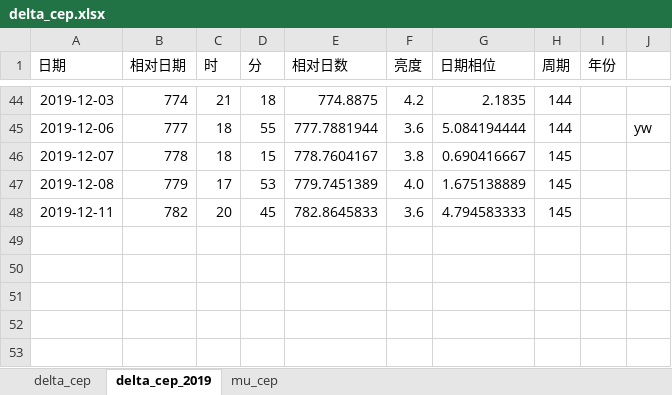
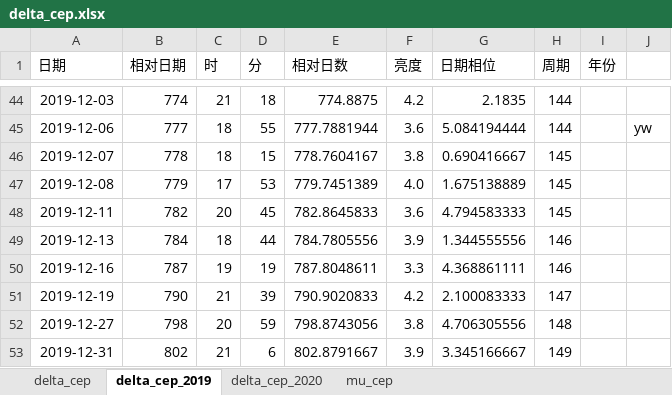
Before and after one commit to rottenweed/calc, an Excel workbook: delta_cep/delta_cep.xlsx, sheet delta_cep_2019, drawn as a sheet; only a part is shown, gaps mark what is left out; values as stored, in another font and other column widths than the file's, no borders; the diff names each change by its address in the sheet, - before the commit and + after, or states it on an @@ line.

Commit message:
Add data of year 2020.

```diff
--- a/delta_cep/delta_cep.xlsx (sheet delta_cep_2019)
+++ b/delta_cep/delta_cep.xlsx (sheet delta_cep_2019)
+sheet tab: delta_cep_2020
+row 49: 2019-12-13 | 784 | 18 | 44 | 784.7805556 | 3.9 | 1.344555556 | 146
+row 50: 2019-12-16 | 787 | 19 | 19 | 787.8048611 | 3.3 | 4.368861111 | 146
+row 51: 2019-12-19 | 790 | 21 | 39 | 790.9020833 | 4.2 | 2.100083333 | 147
+row 52: 2019-12-27 | 798 | 20 | 59 | 798.8743056 | 3.8 | 4.706305556 | 148
+row 53: 2019-12-31 | 802 | 21 | 6 | 802.8791667 | 3.9 | 3.345166667 | 149
```
Also changed, not shown: charts or pictures.
